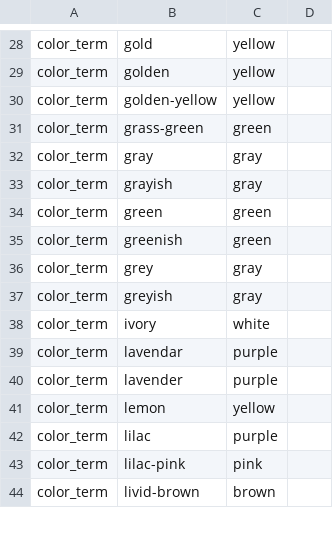
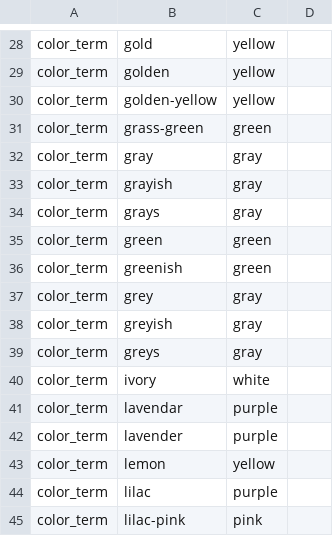
Before and after one commit to rafelafrance/traiter, a CSV file: traiter/pylib/traits/terms/color_terms.csv, drawn as a sheet; only a part is shown, gaps mark what is left out; the shorter side is filled out with more unchanged rows; the diff names each change by its address in the sheet, - before the commit and + after, or states it on an @@ line.

```diff
--- a/traiter/pylib/traits/terms/color_terms.csv
+++ b/traiter/pylib/traits/terms/color_terms.csv
+row 34: color_term | grays | gray
+row 39: color_term | greys | gray
```
Also changed, not shown: traiter/pylib/traits/terms/habitat_terms.csv.
